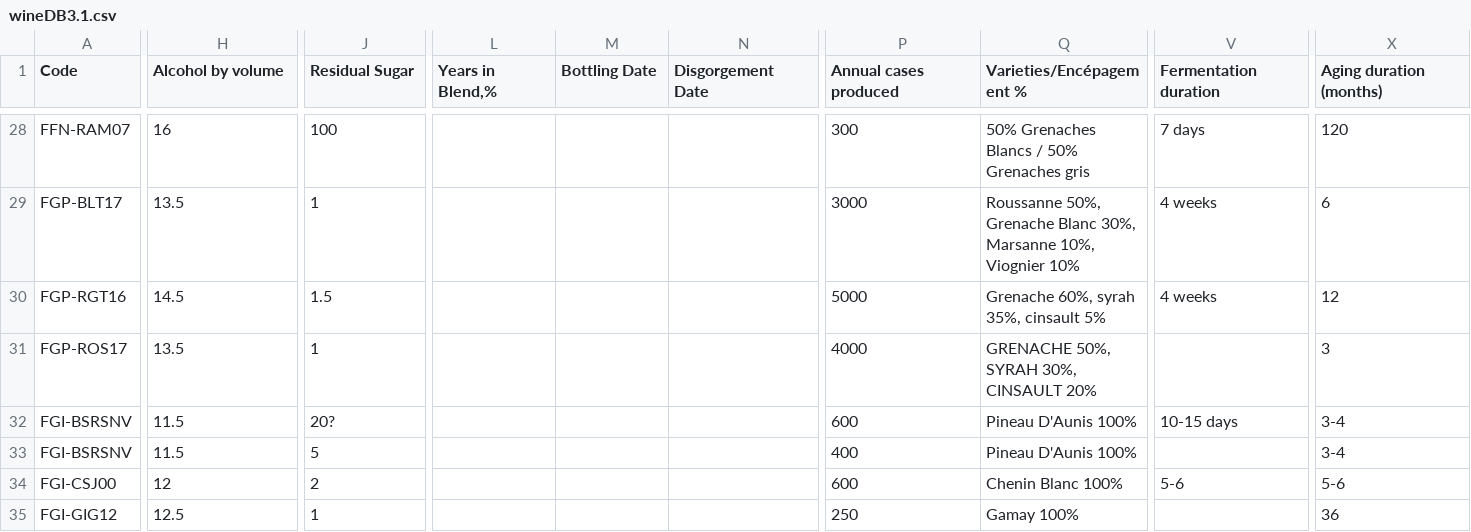
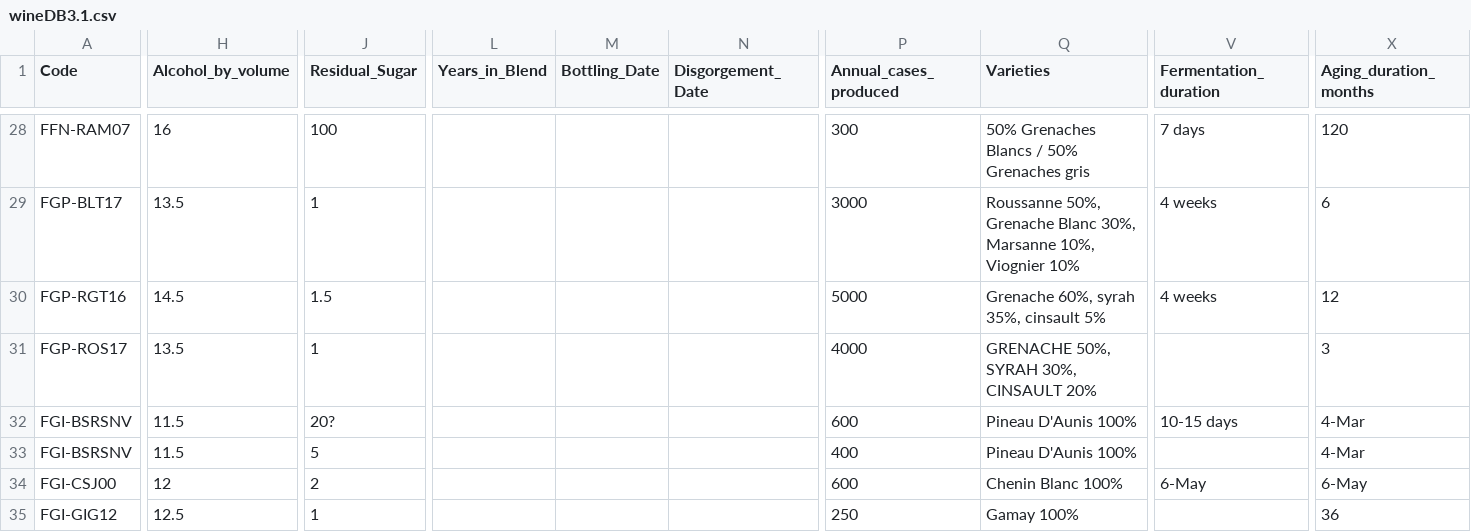
Before and after one commit to misselainious/WINO, a CSV file: wineDB3.1.csv, drawn as a sheet; only a part is shown, gaps mark what is left out; the diff covers the shown part only; the diff names each change by its address in the sheet, - before the commit and + after, or states it on an @@ line.

```diff
--- a/wineDB3.1.csv
+++ b/wineDB3.1.csv
-H1: Alcohol by volume
+H1: Alcohol_by_volume
-J1: Residual Sugar
+J1: Residual_Sugar
-L1: Years in Blend,%
+L1: Years_in_Blend
-M1: Bottling Date
+M1: Bottling_Date
-N1: Disgorgement Date
+N1: Disgorgement_Date
-P1: Annual cases produced
+P1: Annual_cases_produced
-Q1: Varieties/Encépagement %
+Q1: Varieties
-V1: Fermentation duration
+V1: Fermentation_duration
-X1: Aging duration (months)
+X1: Aging_duration_months
-X32:X33 (Aging_duration_months): 3-4
+X32:X33 (Aging_duration_months): 4-Mar
-V34 (Fermentation_duration): 5-6
+V34 (Fermentation_duration): 6-May
-X34 (Aging_duration_months): 5-6
+X34 (Aging_duration_months): 6-May
```
Also changed, not shown: 58 edited cells elsewhere in this file, 2 other files.
